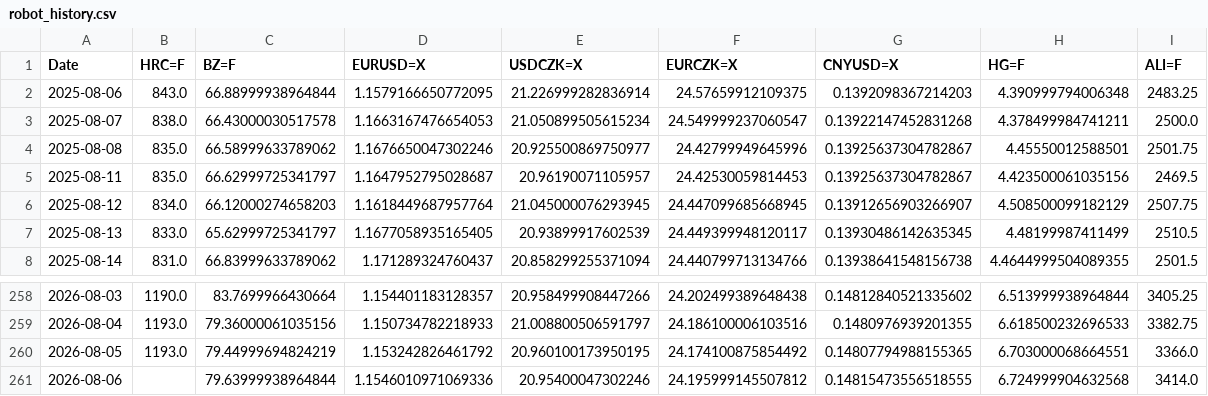
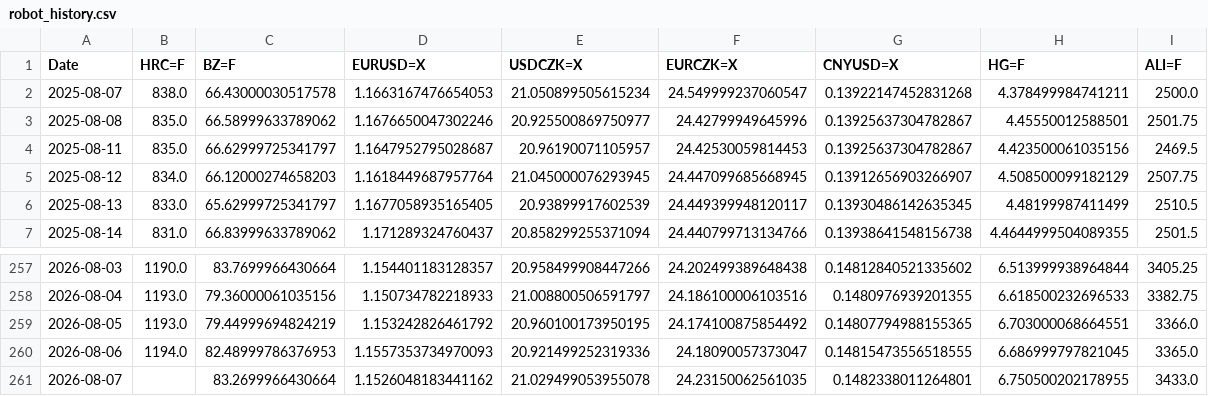
Before and after one commit to Glock17G5/nakupni-dashboard, a CSV file: robot_history.csv, drawn as a sheet; only a part is shown, gaps mark what is left out.

```diff
--- a/robot_history.csv
+++ b/robot_history.csv
@@ -1,3 +1,2 @@
 Date,HRC=F,BZ=F,EURUSD=X,USDCZK=X,EURCZK=X,CNYUSD=X,HG=F,ALI=F
-2025-08-06,843.0,66.88999938964844,1.1579166650772095,21.226999282836914,24.57659912109375,0.1392098367214203,4.390999794006348,2483.25
 2025-08-07,838.0,66.43000030517578,1.1663167476654053,21.050899505615234,24.549999237060547,0.13922147452831268,4.378499984741211,2500.0
@@ -260,2 +259,3 @@ Date,HRC=F,BZ=F,EURUSD=X,USDCZK=X,EURCZK=X,CNYUSD=X,HG=F,ALI=F
 2026-08-05,1193.0,79.44999694824219,1.153242826461792,20.960100173950195,24.174100875854492,0.14807794988155365,6.703000068664551,3366.0
-2026-08-06,,79.63999938964844,1.1546010971069336,20.95400047302246,24.195999145507812,0.14815473556518555,6.724999904632568,3414.0
+2026-08-06,1194.0,82.48999786376953,1.1557353734970093,20.921499252319336,24.18090057373047,0.14815473556518555,6.686999797821045,3365.0
+2026-08-07,,83.2699966430664,1.1526048183441162,21.029499053955078,24.23150062561035,0.1482338011264801,6.750500202178955,3433.0
```
Also changed, not shown: ccmn_history.csv, 1 other file.
